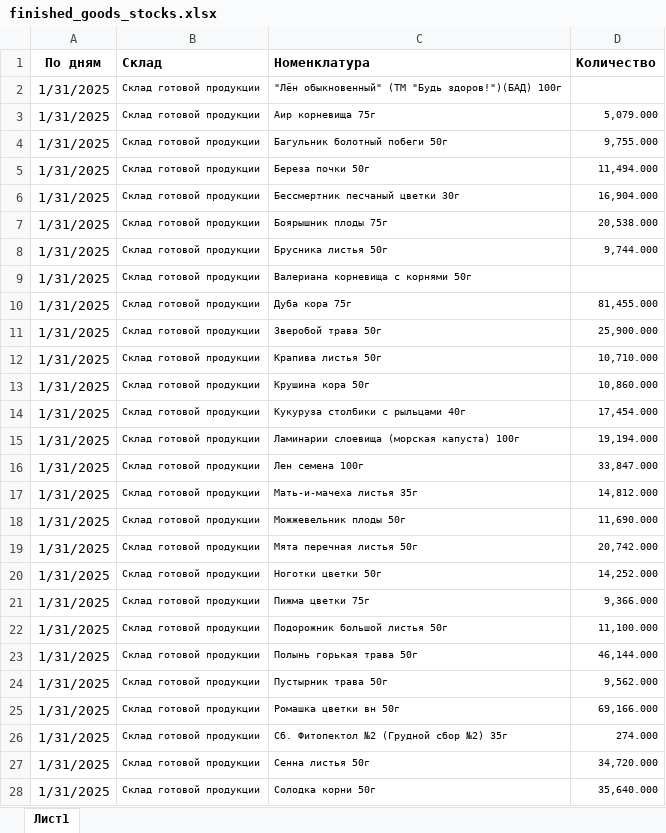
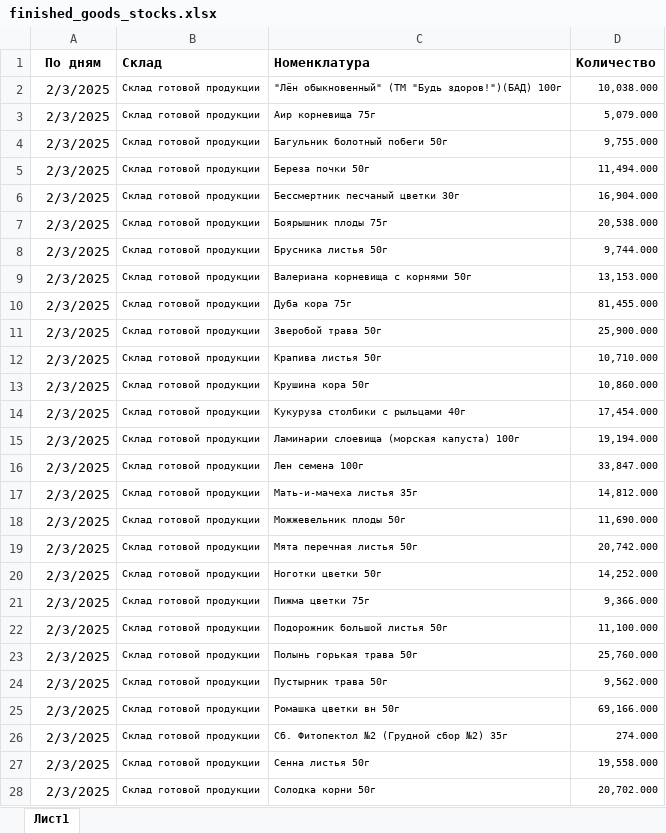
Before and after one commit to andreykoz82/StockAnalysis, an Excel workbook: data/finished_goods_stocks.xlsx, sheet Лист1, drawn as a sheet; only a part is shown; values as stored, in another font and other column widths than the file's, no borders; charts and pictures not drawn; the diff covers the shown part only; the diff names each change by its address in the sheet, - before the commit and + after, or states it on an @@ line.

```diff
--- a/data/finished_goods_stocks.xlsx (sheet Лист1)
+++ b/data/finished_goods_stocks.xlsx (sheet Лист1)
-A2:A28 (По дням): 1/31/2025
+A2:A28 (По дням): 2/3/2025
-D2 (Количество): (empty)
+D2 (Количество): 10,038.000
-D9 (Количество): (empty)
+D9 (Количество): 13,153.000
-D23 (Количество): 46,144.000
+D23 (Количество): 25,760.000
-D27 (Количество): 34,720.000
+D27 (Количество): 19,558.000
-D28 (Количество): 35,640.000
+D28 (Количество): 20,702.000
```
Also changed, not shown: other rows of this sheet, data/actual_orders_2stage.xlsx, data/materials_stocks.xlsx, 4 other files.
